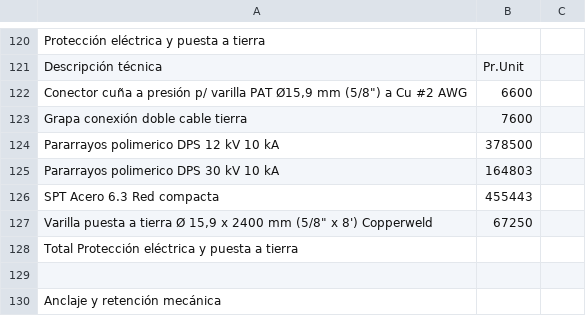
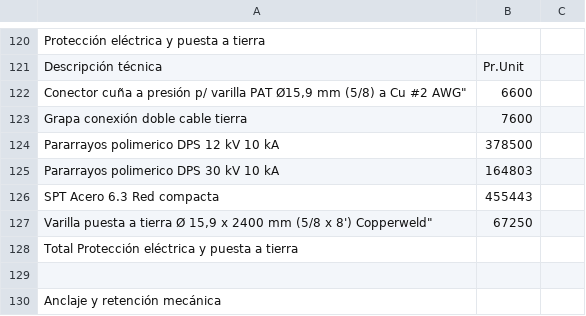
Before and after one commit to jhev42-cmyk/agente1-rfp, a CSV file: public/MatrizMateriales_Precios.csv, drawn as a sheet; only a part is shown, gaps mark what is left out; the diff covers the shown part only.

```diff
--- a/public/MatrizMateriales_Precios.csv
+++ b/public/MatrizMateriales_Precios.csv
@@ -121,3 +121,3 @@ Protección eléctrica y puesta a tierra,
 Descripción técnica,Pr.Unit
-"Conector cuña a presión p/ varilla PAT Ø15,9 mm (5/8"") a Cu #2 AWG",6600
+"Conector cuña a presión p/ varilla PAT Ø15,9 mm (5/8") a Cu #2 AWG",6600
 Grapa conexión doble cable tierra,7600
@@ -126,3 +126,3 @@ Pararrayos polimerico DPS 30 kV 10 kA,164803
 SPT Acero 6.3 Red compacta,455443
-"Varilla puesta a tierra Ø 15,9 x 2400 mm (5/8"" x 8') Copperweld",67250
+"Varilla puesta a tierra Ø 15,9 x 2400 mm (5/8" x 8') Copperweld",67250
 Total Protección eléctrica y puesta a tierra,
```
Also changed, not shown: 1 added row, 1 removed row and 29 edited cells elsewhere in this file, 1 other file.
